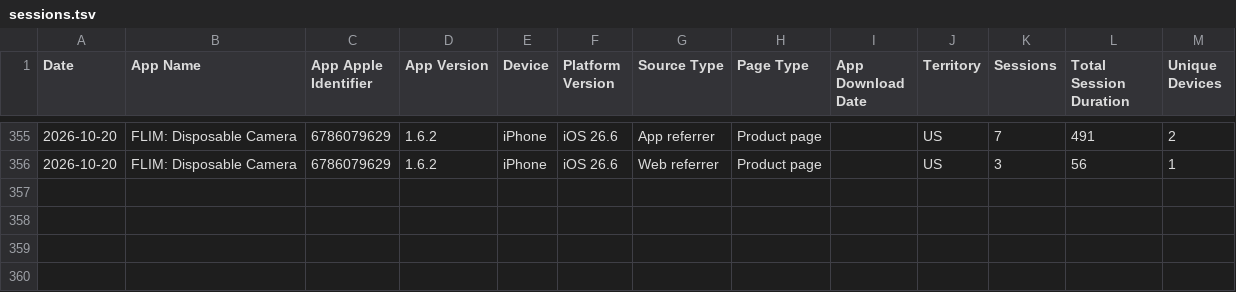
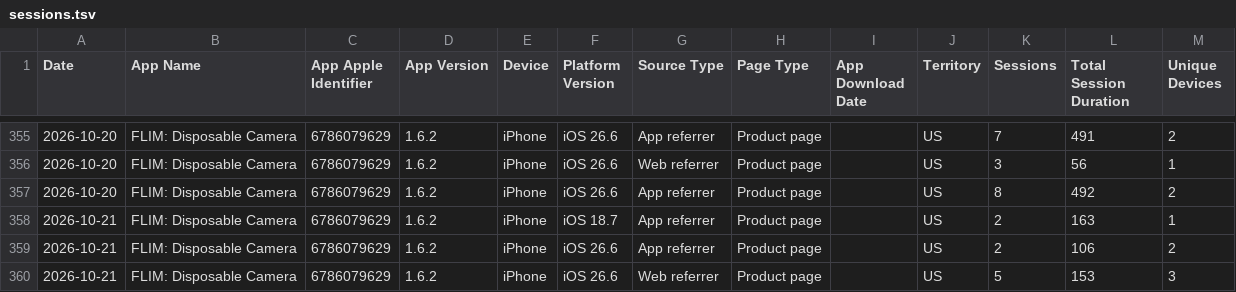
Before and after one commit to CodyBisram/flim, a TSV file: docs/asc/sessions.tsv, drawn as a sheet; only a part is shown, gaps mark what is left out.

```diff
--- a/docs/asc/sessions.tsv
+++ b/docs/asc/sessions.tsv
@@ -356 +356,5 @@ Date	App Name	App Apple Identifier	App Version	Device	Platform Version	Source Ty
 2026-10-20	FLIM: Disposable Camera	6786079629	1.6.2	iPhone	iOS 26.6	Web referrer	Product page		US	3	56	1
+2026-10-20	FLIM: Disposable Camera	6786079629	1.6.2	iPhone	iOS 26.6	App referrer	Product page		US	8	492	2
+2026-10-21	FLIM: Disposable Camera	6786079629	1.6.2	iPhone	iOS 18.7	App referrer	Product page		US	2	163	1
+2026-10-21	FLIM: Disposable Camera	6786079629	1.6.2	iPhone	iOS 26.6	App referrer	Product page		US	2	106	2
+2026-10-21	FLIM: Disposable Camera	6786079629	1.6.2	iPhone	iOS 26.6	Web referrer	Product page		US	5	153	3
```
Also changed, not shown: docs/asc/discovery.tsv, docs/asc/downloads.tsv.
